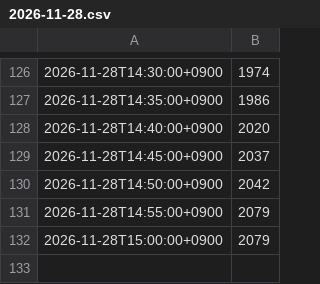
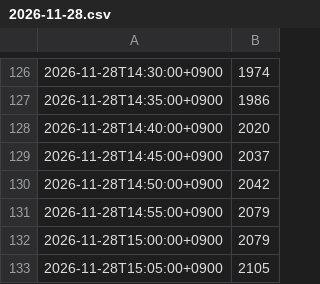
Before and after one commit to Bugeon151/olpark-now, a CSV file: data/live/2026-11-28.csv, drawn as a sheet; only a part is shown, gaps mark what is left out; the diff names each change by its address in the sheet, - before the commit and + after, or states it on an @@ line.

Commit message:
live 2026-11-28 15:05

```diff
--- a/data/live/2026-11-28.csv
+++ b/data/live/2026-11-28.csv
+row 133: 2026-11-28T15:05:00+0900 | 2105
```
